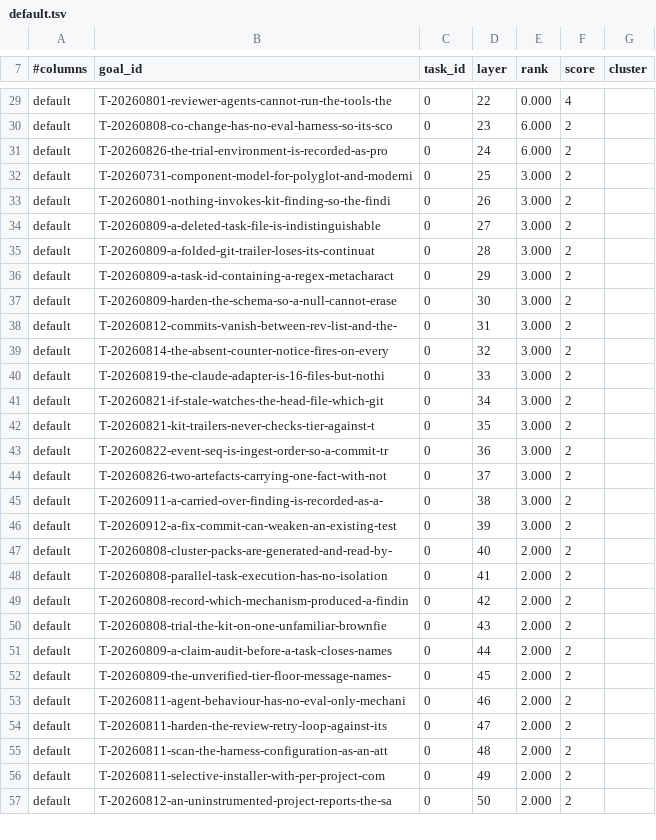
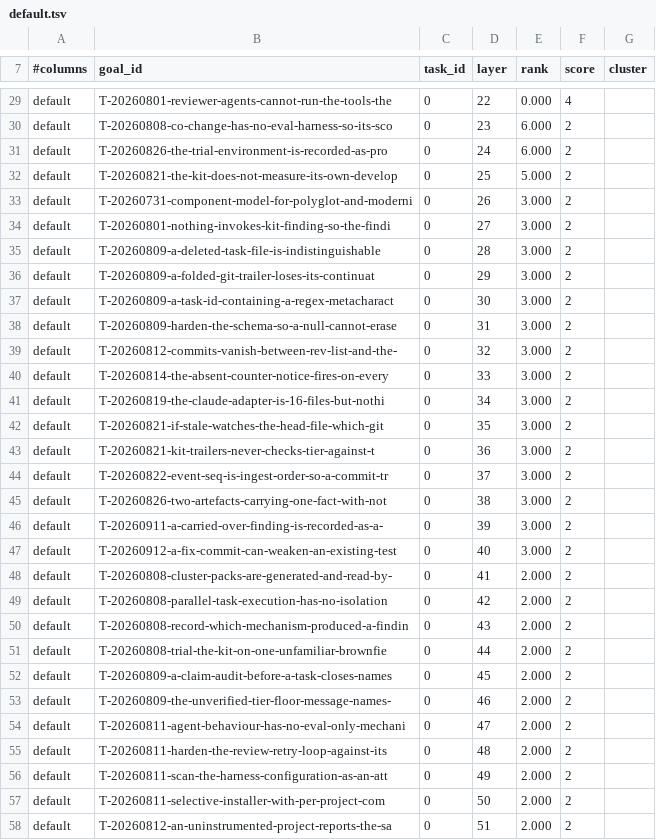
Before and after one commit to raghuveer/coding-kit, a TSV file: .project/plans/default.tsv, drawn as a sheet; only a part is shown, gaps mark what is left out; the diff covers the shown part only.

```diff
--- a/.project/plans/default.tsv
+++ b/.project/plans/default.tsv
@@ -31,27 +31,28 @@ default	T-20260808-co-change-has-no-eval-harness-so-its-sco	0	23	6.000	2
 default	T-20260826-the-trial-environment-is-recorded-as-pro	0	24	6.000	2
-default	T-20260731-component-model-for-polyglot-and-moderni	0	25	3.000	2
-default	T-20260801-nothing-invokes-kit-finding-so-the-findi	0	26	3.000	2
-default	T-20260809-a-deleted-task-file-is-indistinguishable	0	27	3.000	2
-default	T-20260809-a-folded-git-trailer-loses-its-continuat	0	28	3.000	2
-default	T-20260809-a-task-id-containing-a-regex-metacharact	0	29	3.000	2
-default	T-20260809-harden-the-schema-so-a-null-cannot-erase	0	30	3.000	2
-default	T-20260812-commits-vanish-between-rev-list-and-the-	0	31	3.000	2
-default	T-20260814-the-absent-counter-notice-fires-on-every	0	32	3.000	2
-default	T-20260819-the-claude-adapter-is-16-files-but-nothi	0	33	3.000	2
-default	T-20260821-if-stale-watches-the-head-file-which-git	0	34	3.000	2
-default	T-20260821-kit-trailers-never-checks-tier-against-t	0	35	3.000	2
-default	T-20260822-event-seq-is-ingest-order-so-a-commit-tr	0	36	3.000	2
-default	T-20260826-two-artefacts-carrying-one-fact-with-not	0	37	3.000	2
-default	T-20260911-a-carried-over-finding-is-recorded-as-a-	0	38	3.000	2
-default	T-20260912-a-fix-commit-can-weaken-an-existing-test	0	39	3.000	2
-default	T-20260808-cluster-packs-are-generated-and-read-by-	0	40	2.000	2
-default	T-20260808-parallel-task-execution-has-no-isolation	0	41	2.000	2
-default	T-20260808-record-which-mechanism-produced-a-findin	0	42	2.000	2
-default	T-20260808-trial-the-kit-on-one-unfamiliar-brownfie	0	43	2.000	2
-default	T-20260809-a-claim-audit-before-a-task-closes-names	0	44	2.000	2
-default	T-20260809-the-unverified-tier-floor-message-names-	0	45	2.000	2
-default	T-20260811-agent-behaviour-has-no-eval-only-mechani	0	46	2.000	2
-default	T-20260811-harden-the-review-retry-loop-against-its	0	47	2.000	2
-default	T-20260811-scan-the-harness-configuration-as-an-att	0	48	2.000	2
-default	T-20260811-selective-installer-with-per-project-com	0	49	2.000	2
-default	T-20260812-an-uninstrumented-project-reports-the-sa	0	50	2.000	2
+default	T-20260821-the-kit-does-not-measure-its-own-develop	0	25	5.000	2
+default	T-20260731-component-model-for-polyglot-and-moderni	0	26	3.000	2
+default	T-20260801-nothing-invokes-kit-finding-so-the-findi	0	27	3.000	2
+default	T-20260809-a-deleted-task-file-is-indistinguishable	0	28	3.000	2
+default	T-20260809-a-folded-git-trailer-loses-its-continuat	0	29	3.000	2
+default	T-20260809-a-task-id-containing-a-regex-metacharact	0	30	3.000	2
+default	T-20260809-harden-the-schema-so-a-null-cannot-erase	0	31	3.000	2
+default	T-20260812-commits-vanish-between-rev-list-and-the-	0	32	3.000	2
+default	T-20260814-the-absent-counter-notice-fires-on-every	0	33	3.000	2
+default	T-20260819-the-claude-adapter-is-16-files-but-nothi	0	34	3.000	2
+default	T-20260821-if-stale-watches-the-head-file-which-git	0	35	3.000	2
+default	T-20260821-kit-trailers-never-checks-tier-against-t	0	36	3.000	2
+default	T-20260822-event-seq-is-ingest-order-so-a-commit-tr	0	37	3.000	2
+default	T-20260826-two-artefacts-carrying-one-fact-with-not	0	38	3.000	2
+default	T-20260911-a-carried-over-finding-is-recorded-as-a-	0	39	3.000	2
+default	T-20260912-a-fix-commit-can-weaken-an-existing-test	0	40	3.000	2
+default	T-20260808-cluster-packs-are-generated-and-read-by-	0	41	2.000	2
+default	T-20260808-parallel-task-execution-has-no-isolation	0	42	2.000	2
+default	T-20260808-record-which-mechanism-produced-a-findin	0	43	2.000	2
+default	T-20260808-trial-the-kit-on-one-unfamiliar-brownfie	0	44	2.000	2
+default	T-20260809-a-claim-audit-before-a-task-closes-names	0	45	2.000	2
+default	T-20260809-the-unverified-tier-floor-message-names-	0	46	2.000	2
+default	T-20260811-agent-behaviour-has-no-eval-only-mechani	0	47	2.000	2
+default	T-20260811-harden-the-review-retry-loop-against-its	0	48	2.000	2
+default	T-20260811-scan-the-harness-configuration-as-an-att	0	49	2.000	2
+default	T-20260811-selective-installer-with-per-project-com	0	50	2.000	2
+default	T-20260812-an-uninstrumented-project-reports-the-sa	0	51	2.000	2
```
Also changed, not shown: 5 added rows, 3 removed rows and 77 edited cells elsewhere in this file.
